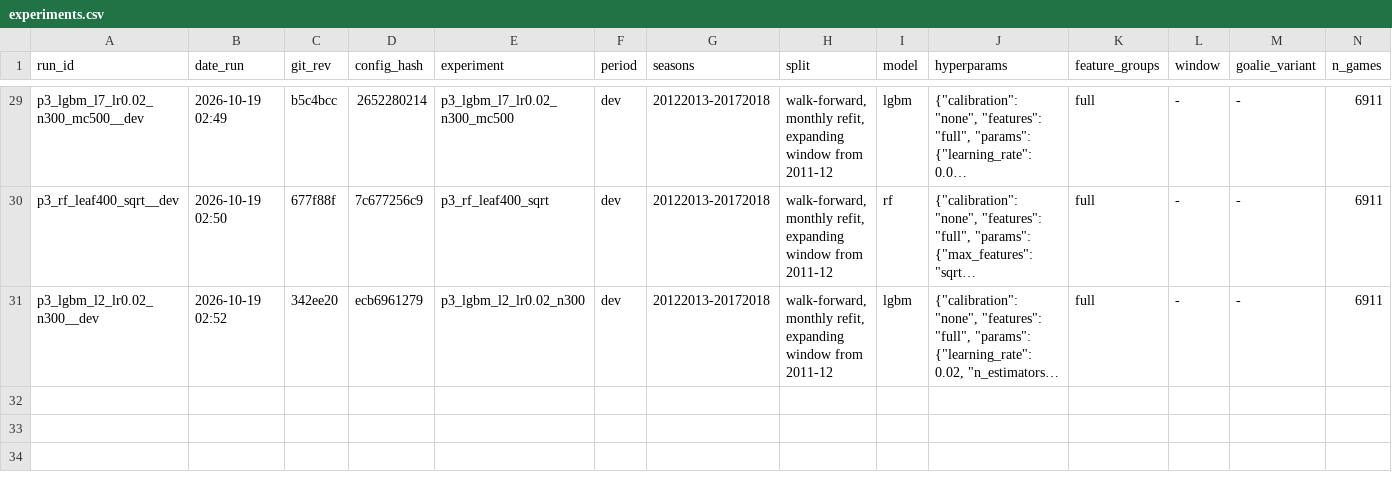
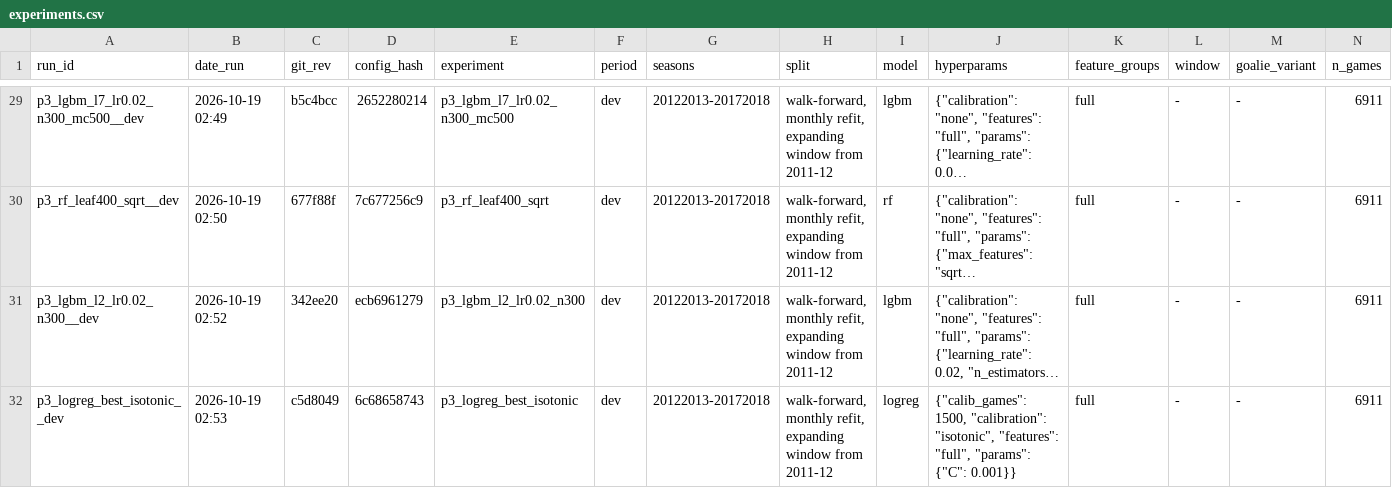
Before and after one commit to Sevbro123/swedish-suede, a CSV file: results/experiments.csv, drawn as a sheet; only a part is shown, gaps mark what is left out; long unchanged cells end in …; rows hold the shown columns only; the diff names each change by its address in the sheet, - before the commit and + after, or states it on an @@ line.

```diff
--- a/results/experiments.csv
+++ b/results/experiments.csv
+row 32: p3_logreg_best_isotonic__dev | 2026-10-19 02:53 | c5d8049 | 6c68658743 | p3_logreg_best_isotonic | dev | 20122013-20172018 | walk-forward, monthly refit, expanding window from 2011-12 | logreg | {"calib_games": 1500, "calibration": "isotonic", "features": "full", "params": {"C": 0.001}} | full | - | - | 6911
```
Also changed, not shown: 2 other files.
